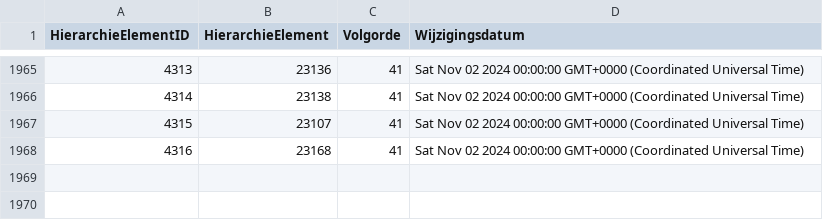
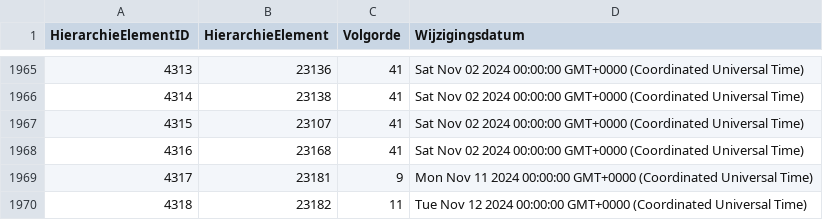
Before and after one commit to Stichting-CROW/imbor-development, a TSV file: data/tsv/imborKern_HierarchieElementen.tsv, drawn as a sheet; only a part is shown, gaps mark what is left out; the diff names each change by its address in the sheet, - before the commit and + after, or states it on an @@ line.

```diff
--- a/data/tsv/imborKern_HierarchieElementen.tsv
+++ b/data/tsv/imborKern_HierarchieElementen.tsv
+row 1969: 4317 | 23181 | 9 | Mon Nov 11 2024 00:00:00 GMT+0000 (Coordinated Universal Time)
+row 1970: 4318 | 23182 | 11 | Tue Nov 12 2024 00:00:00 GMT+0000 (Coordinated Universal Time)
```
Also changed, not shown: data/tsv/Tabel1.tsv, data/tsv/imborKern_Attributen.tsv, 6 other files.
